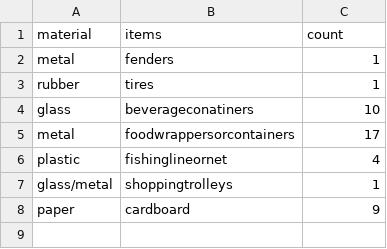
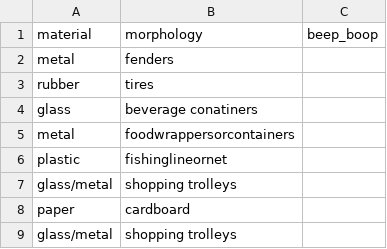
Before and after one commit to hannahhapich/MaTCH, a CSV file: data/Test_Survey_1.csv, drawn as a sheet.

```diff
--- a/data/Test_Survey_1.csv
+++ b/data/Test_Survey_1.csv
@@ -1,8 +1,9 @@
-material,items,count
-metal,fenders,1
-rubber,tires,1
-glass,beverageconatiners,10
-metal,foodwrappersorcontainers,17
-plastic,fishinglineornet,4
-glass/metal,shoppingtrolleys,1
-paper,cardboard,9
+material,morphology,beep_boop
+metal,fenders,
+rubber,tires,
+glass,beverage conatiners,
+metal,foodwrappersorcontainers,
+plastic,fishinglineornet,
+glass/metal,shopping trolleys,
+paper,cardboard,
+glass/metal,shopping trolleys,
```
Also changed, not shown: 2 other files.
